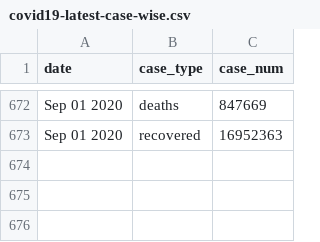
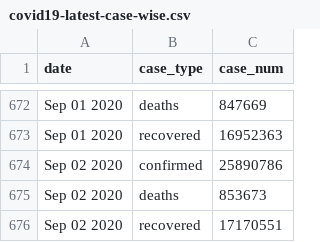
Before and after one commit to bjungbogati/corona_virus_dashboard, a CSV file: data/covid19-latest-case-wise.csv, drawn as a sheet; only a part is shown, gaps mark what is left out.

```diff
--- a/data/covid19-latest-case-wise.csv
+++ b/data/covid19-latest-case-wise.csv
@@ -673 +673,4 @@ Sep 01 2020,deaths,847669
 Sep 01 2020,recovered,16952363
+Sep 02 2020,confirmed,25890786
+Sep 02 2020,deaths,853673
+Sep 02 2020,recovered,17170551
```
Also changed, not shown: data/covid19-latest-country-wise.csv, 4 other files.
